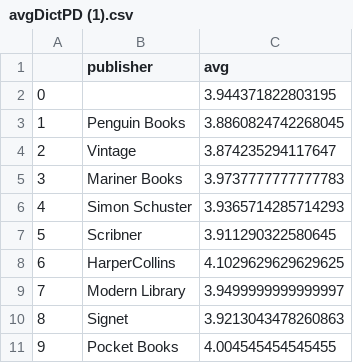
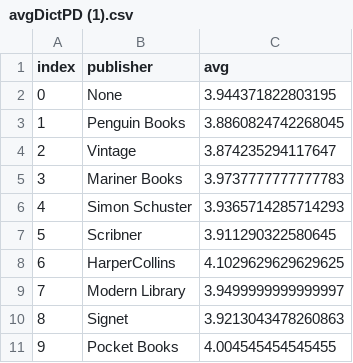
Before and after one commit to FForsberg1/GoodReadsData, a CSV file: avgDictPD (1).csv, drawn as a sheet.

Commit message:
Update avgDictPD (1).csv

```diff
--- a/avgDictPD (1).csv
+++ b/avgDictPD (1).csv
@@ -1,3 +1,3 @@
-,publisher,avg
-0,,3.944371822803195
+index,publisher,avg
+0,None,3.944371822803195
 1,Penguin Books,3.8860824742268045
```
